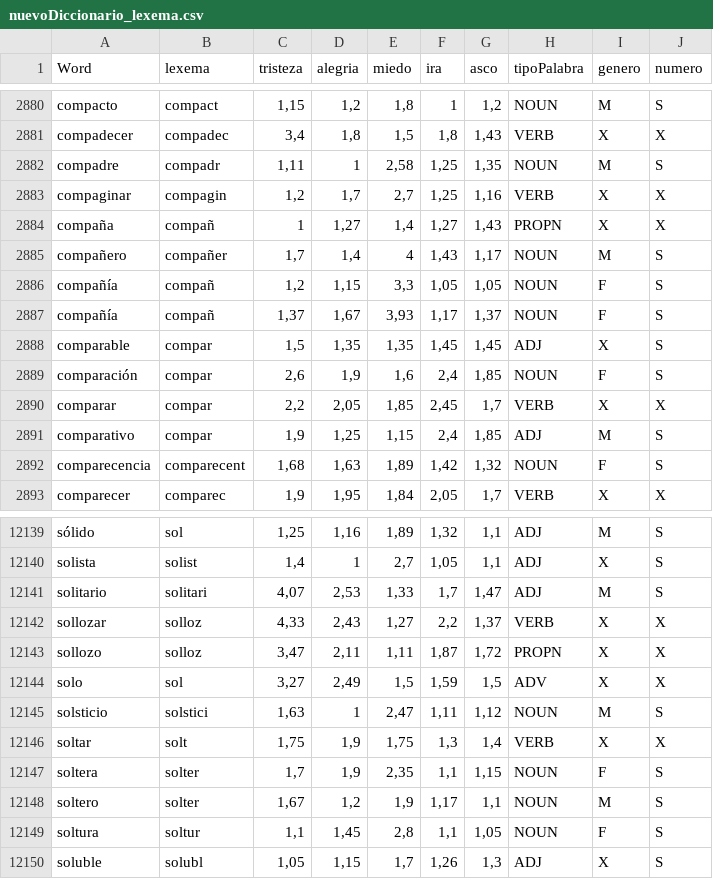
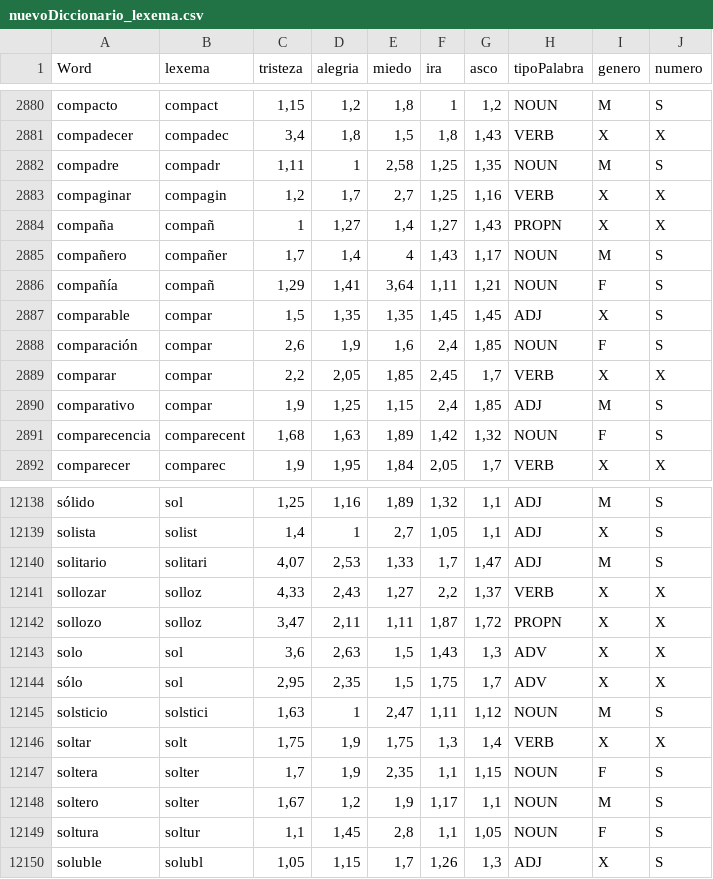
Before and after one commit to NILGroup/NIL-API-Emociones, a CSV file: Servidor/nuevoDiccionario_lexema.csv, drawn as a sheet; only a part is shown, gaps mark what is left out.

```diff
--- a/Servidor/nuevoDiccionario_lexema.csv
+++ b/Servidor/nuevoDiccionario_lexema.csv
@@ -2885,4 +2885,3 @@ compaña;compañ;1;1,27;1,4;1,27;1,43;PROPN;X;X
 compañero;compañer;1,7;1,4;4;1,43;1,17;NOUN;M;S
-compañía;compañ;1,2;1,15;3,3;1,05;1,05;NOUN;F;S
-compañía;compañ;1,37;1,67;3,93;1,17;1,37;NOUN;F;S
+compañía;compañ;1,29;1,41;3,64;1,11;1,21;NOUN;F;S
 comparable;compar;1,5;1,35;1,35;1,45;1,45;ADJ;X;S
@@ -12143,3 +12142,4 @@ sollozar;solloz;4,33;2,43;1,27;2,2;1,37;VERB;X;X
 sollozo;solloz;3,47;2,11;1,11;1,87;1,72;PROPN;X;X
-solo;sol;3,27;2,49;1,5;1,59;1,5;ADV;X;X
+solo;sol;3,6;2,63;1,5;1,43;1,3;ADV;X;X
+sólo;sol;2,95;2,35;1,5;1,75;1,7;ADV;X;X
 solsticio;solstici;1,63;1;2,47;1,11;1,12;NOUN;M;S
```
Also changed, not shown: 33 other files.
